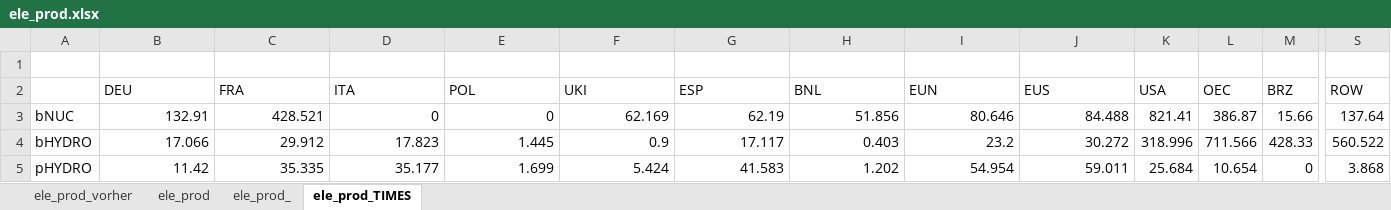
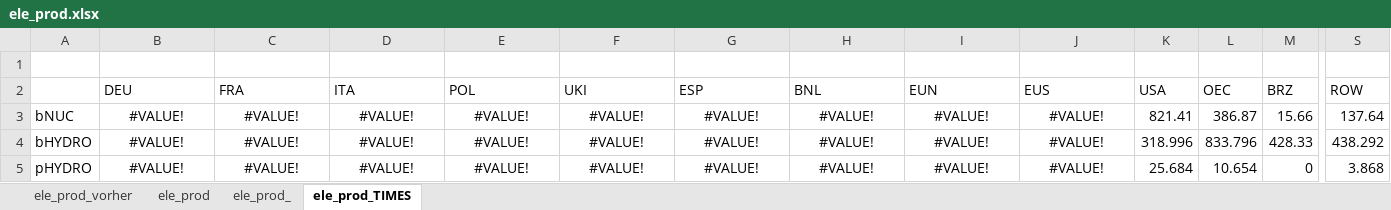
Before and after one commit to darkhill11/NEWAGE_diss, an Excel workbook: xcel_data/ele_prod.xlsx, sheet ele_prod_TIMES, drawn as a sheet; only a part is shown, gaps mark what is left out; values as stored, in another font and other column widths than the file's, no borders; the diff covers the shown part only; the diff names each change by its address in the sheet, - before the commit and + after, or states it on an @@ line.

```diff
--- a/xcel_data/ele_prod.xlsx (sheet ele_prod_TIMES)
+++ b/xcel_data/ele_prod.xlsx (sheet ele_prod_TIMES)
-B3 (DEU): 132.91
+B3 (DEU): #VALUE!
-B3:J5 alignment: right
+B3:J5 alignment: center
-C3 (FRA): 428.521
+C3 (FRA): #VALUE!
-D3 (ITA): 0
+D3 (ITA): #VALUE!
-E3 (POL): 0
+E3 (POL): #VALUE!
-F3 (UKI): 62.169
+F3 (UKI): #VALUE!
-G3 (ESP): 62.19
+G3 (ESP): #VALUE!
-H3 (BNL): 51.856
+H3 (BNL): #VALUE!
-I3 (EUN): 80.646
+I3 (EUN): #VALUE!
-J3 (EUS): 84.488
+J3 (EUS): #VALUE!
-B4 (DEU): 17.066
+B4 (DEU): #VALUE!
-C4 (FRA): 29.912
+C4 (FRA): #VALUE!
-D4 (ITA): 17.823
+D4 (ITA): #VALUE!
-E4 (POL): 1.445
+E4 (POL): #VALUE!
-F4 (UKI): 0.9
+F4 (UKI): #VALUE!
-G4 (ESP): 17.117
+G4 (ESP): #VALUE!
-H4 (BNL): 0.403
+H4 (BNL): #VALUE!
-I4 (EUN): 23.2
+I4 (EUN): #VALUE!
-J4 (EUS): 30.272
+J4 (EUS): #VALUE!
-L4 (OEC): 711.566
+L4 (OEC): 833.796
-S4 (ROW): 560.522
+S4 (ROW): 438.292
-B5 (DEU): 11.42
+B5 (DEU): #VALUE!
-C5 (FRA): 35.335
+C5 (FRA): #VALUE!
-D5 (ITA): 35.177
+D5 (ITA): #VALUE!
-E5 (POL): 1.699
+E5 (POL): #VALUE!
-F5 (UKI): 5.424
+F5 (UKI): #VALUE!
-G5 (ESP): 41.583
+G5 (ESP): #VALUE!
-H5 (BNL): 1.202
+H5 (BNL): #VALUE!
-I5 (EUN): 54.954
+I5 (EUN): #VALUE!
-J5 (EUS): 59.011
+J5 (EUS): #VALUE!
```
Also changed, not shown: 174 edited cells and cell formats elsewhere in this sheet, sheet ele_prod, sheet ele_prod_, charts or pictures, xcel_data/Kopie von Annahmen_Stromerzeugung.xlsx, 1 other file.
